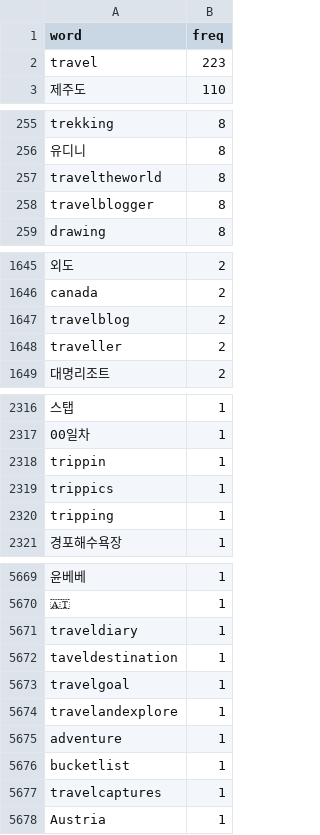
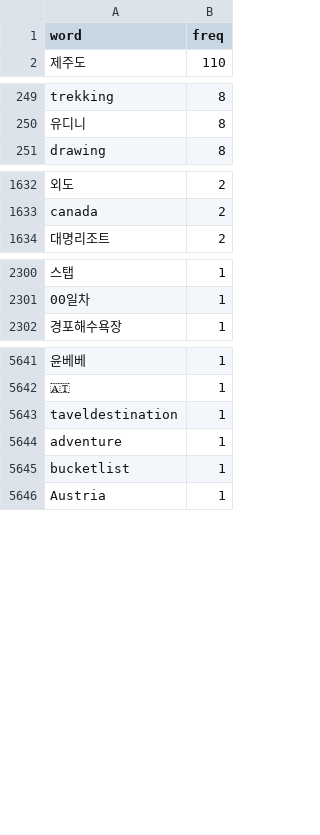
Before and after one commit to leehj8896/wordcloud, a CSV file: words.csv, drawn as a sheet; only a part is shown, gaps mark what is left out; the diff covers the shown part only; the diff names each change by its address in the sheet, - before the commit and + after, or states it on an @@ line.

```diff
--- a/words.csv
+++ b/words.csv
-row 2: travel | 223
-row 257: traveltheworld | 8
-row 258: travelblogger | 8
-row 1647: travelblog | 2
-row 1648: traveller | 2
-row 2318: trippin | 1
-row 2319: trippics | 1
-row 2320: tripping | 1
-row 5671: traveldiary | 1
-row 5673: travelgoal | 1
-row 5674: travelandexplore | 1
-row 5677: travelcaptures | 1
```
Also changed, not shown: 33 removed rows elsewhere in this file.
